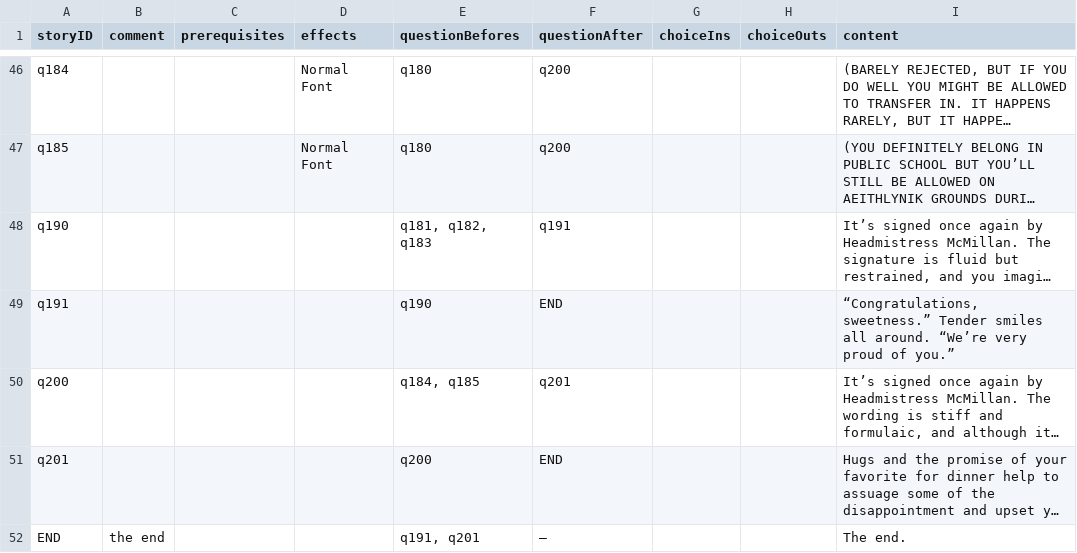
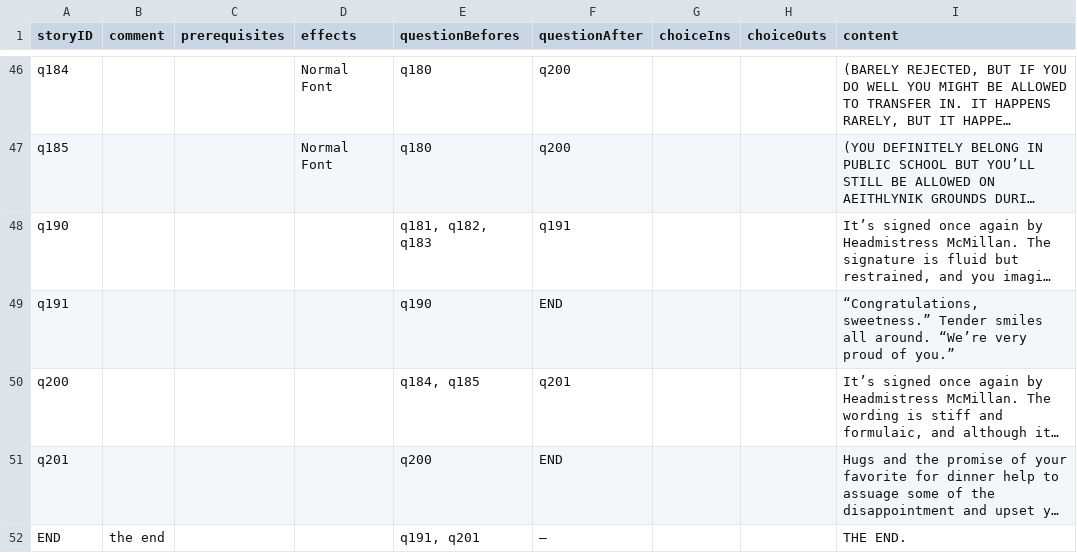
Before and after one commit to amyjoscelyn/woa-quiz, a CSV file: WoAQuiz/WoAQuiz/Question-Table 1.csv, drawn as a sheet; only a part is shown, gaps mark what is left out; long unchanged cells end in …; the diff names each change by its address in the sheet, - before the commit and + after, or states it on an @@ line.

```diff
--- a/WoAQuiz/WoAQuiz/Question-Table 1.csv
+++ b/WoAQuiz/WoAQuiz/Question-Table 1.csv
-I52 (content): The end.
+I52 (content): THE END.
```
Also changed, not shown: WoAQuiz/WoAQuiz/Effect-Table 1.csv, 2 other files.
